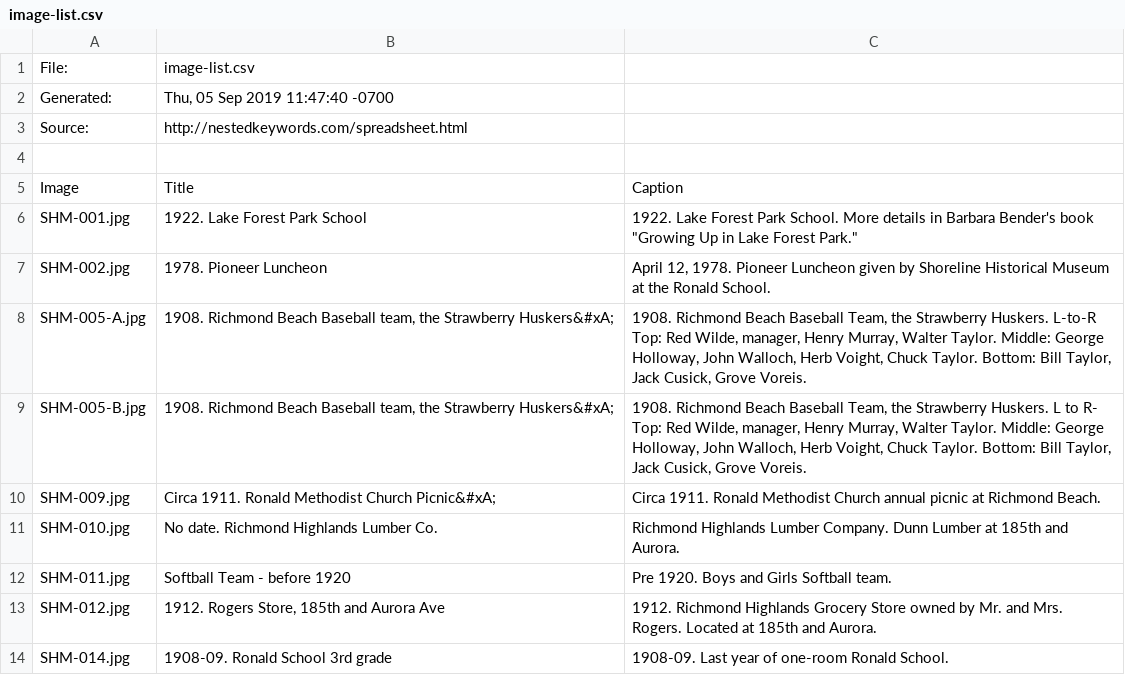
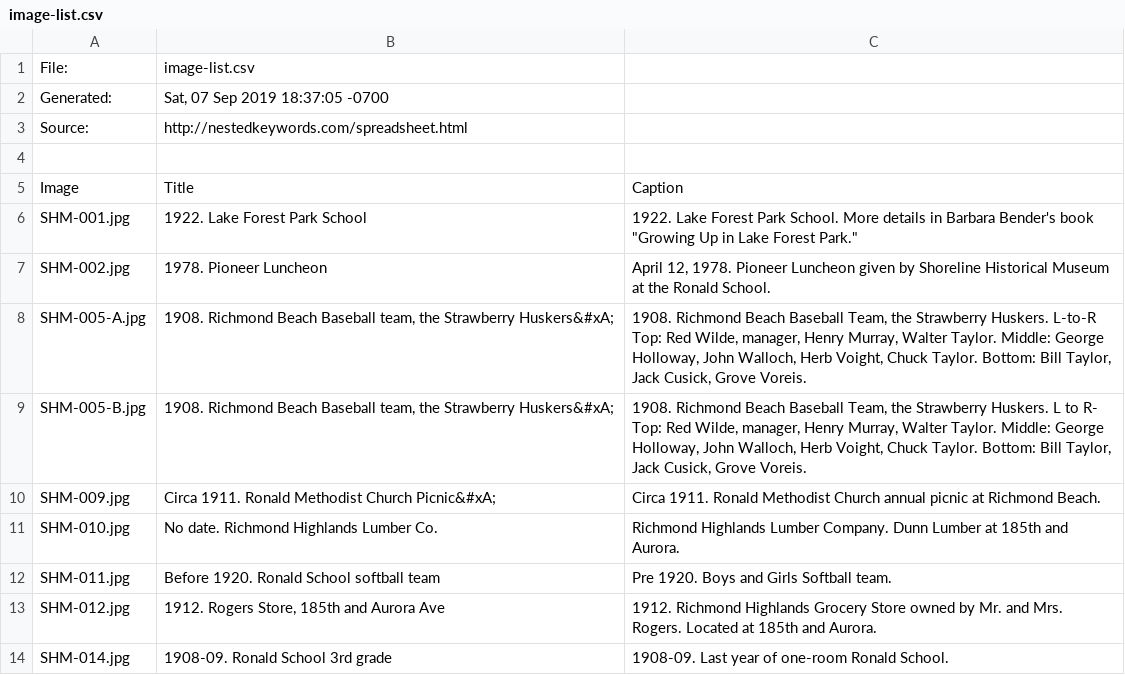
Before and after one commit to barry-ha/Lightroom-nested-keywords, a CSV file: image-list.csv, drawn as a sheet; only a part is shown.

```diff
--- a/image-list.csv
+++ b/image-list.csv
@@ -1,3 +1,3 @@
 File:,image-list.csv
-Generated:,"Thu, 05 Sep 2019 11:47:40 -0700"
+Generated:,"Sat, 07 Sep 2019 18:37:05 -0700"
 Source:,http://nestedkeywords.com/spreadsheet.html
@@ -11,3 +11,3 @@ SHM-009.jpg,Circa 1911. Ronald Methodist Church Picnic&#xA;,Circa 1911. Ronald M
 SHM-010.jpg,No date. Richmond Highlands Lumber Co.,Richmond Highlands Lumber Company. Dunn Lumber at 185th and Aurora.
-SHM-011.jpg,Softball Team - before 1920,Pre 1920. Boys and Girls Softball team.
+SHM-011.jpg,Before 1920. Ronald School softball team,Pre 1920. Boys and Girls Softball team.
 SHM-012.jpg,"1912. Rogers Store, 185th and Aurora Ave",1912. Richmond Highlands Grocery Store owned by Mr. and Mrs. Rogers.  Located at 185th and Aurora.
```
Also changed, not shown: 4 other files.
